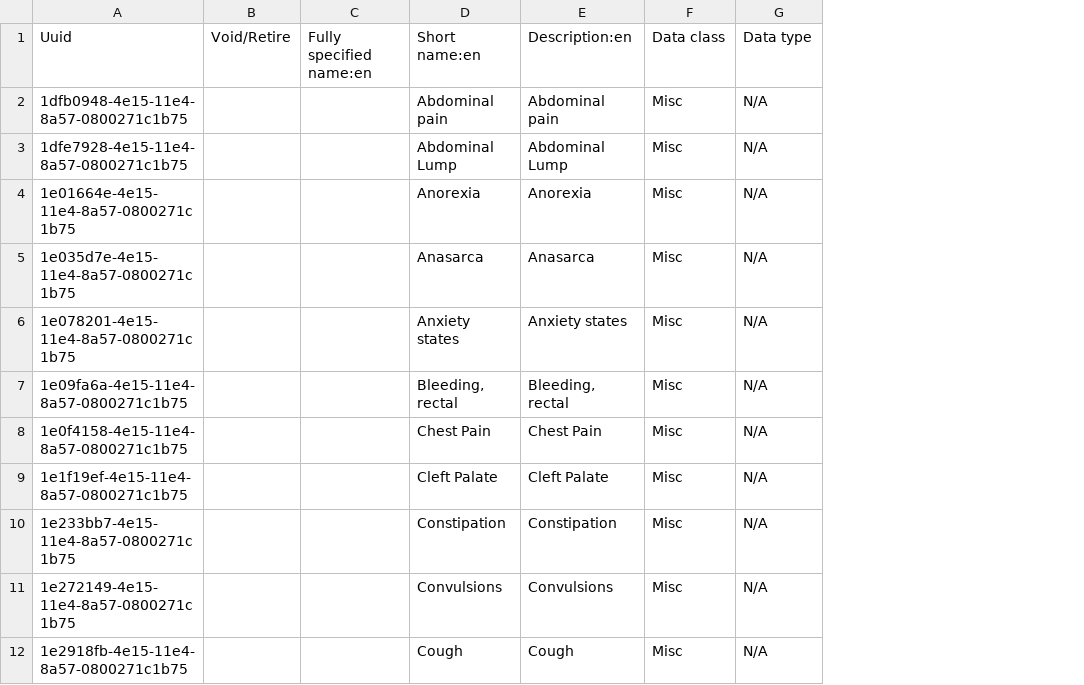
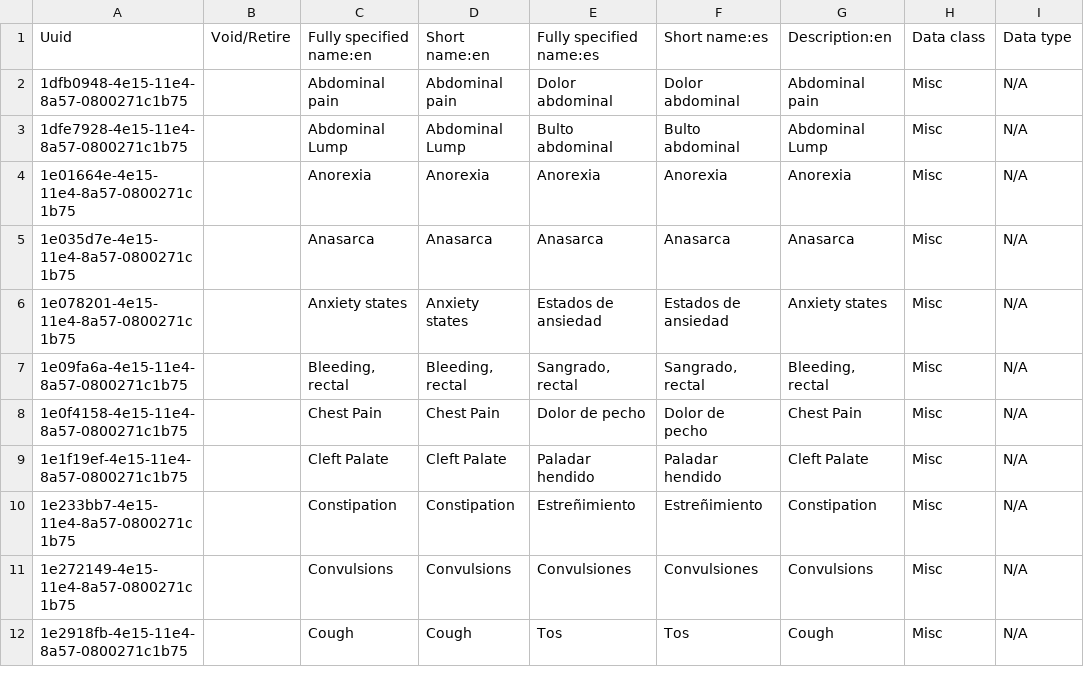
Before and after one commit to globalhealthcoalition/openmrs-config-ghc, a CSV file: configuration/concepts/chief_complaint.csv, drawn as a sheet; only a part is shown; removed rows and columns are numbered as before the commit, all else as after; the diff names each change by its address in the sheet, - before the commit and + after, or states it on an @@ line.

Commit message:
Add covid 19 concepts and form

```diff
--- a/configuration/concepts/chief_complaint.csv
+++ b/configuration/concepts/chief_complaint.csv
-column C, row 1: Fully specified name:en
+column C, rows 1-12: Fully specified name:en | Abdominal pain | Abdominal Lump | Anorexia | Anasarca | Anxiety states | Bleeding, rectal | Chest Pain | Cleft Palate | Constipation | Convulsions | Cough
+column E, rows 1-12: Fully specified name:es | Dolor abdominal | Bulto abdominal | Anorexia | Anasarca | Estados de ansiedad | Sangrado, rectal | Dolor de pecho | Paladar hendido | Estreñimiento | Convulsiones | Tos
+column F, rows 1-12: Short name:es | Dolor abdominal | Bulto abdominal | Anorexia | Anasarca | Estados de ansiedad | Sangrado, rectal | Dolor de pecho | Paladar hendido | Estreñimiento | Convulsiones | Tos
```
Also changed, not shown: configuration/concepts/lab_tests.csv, configuration/concepts/others.csv, 2 other files.
